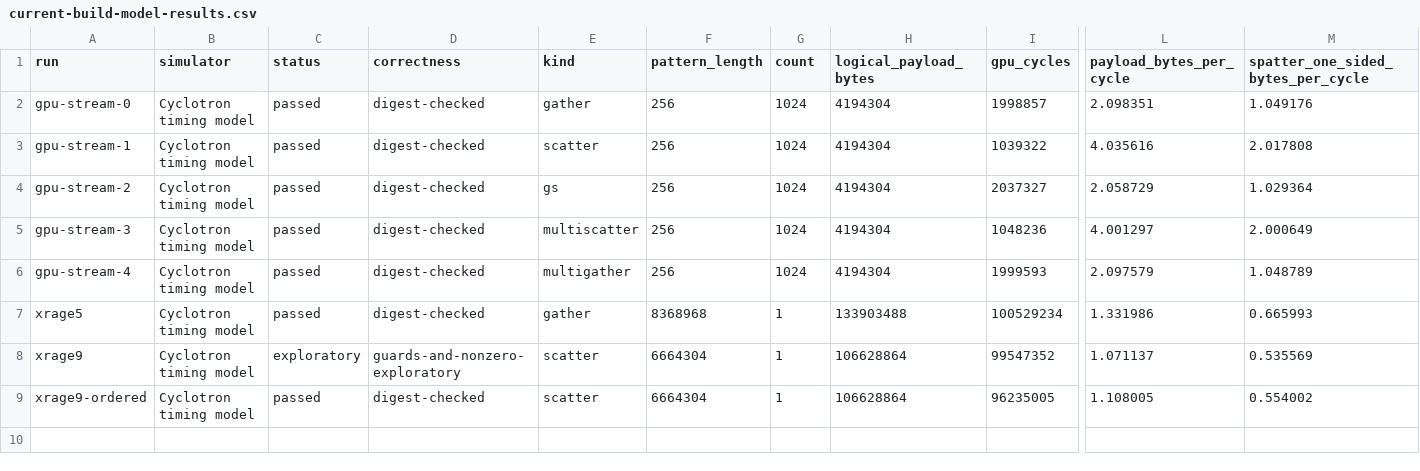
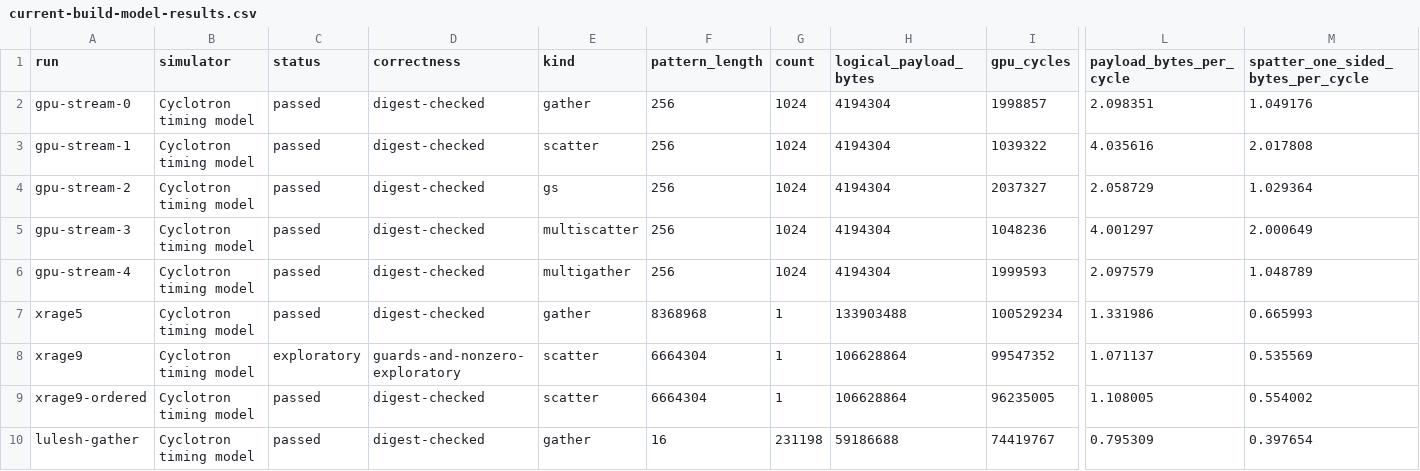
Before and after one commit to copparihollmann/radiance-kernels, a CSV file: kernels/spatter/evaluation/current-build-model-results.csv, drawn as a sheet; only a part is shown, gaps mark what is left out; rows hold the shown columns only; the diff names each change by its address in the sheet, - before the commit and + after, or states it on an @@ line.

Commit message:
Record original-size LULESH Gather model results

```diff
--- a/kernels/spatter/evaluation/current-build-model-results.csv
+++ b/kernels/spatter/evaluation/current-build-model-results.csv
+row 10: lulesh-gather | Cyclotron timing model | passed | digest-checked | gather | 16 | 231198 | 59186688 | 74419767 | 0.795309 | 0.397654
```
Also changed, not shown: kernels/spatter/evaluation/current-build-memory.csv, 1 other file.
